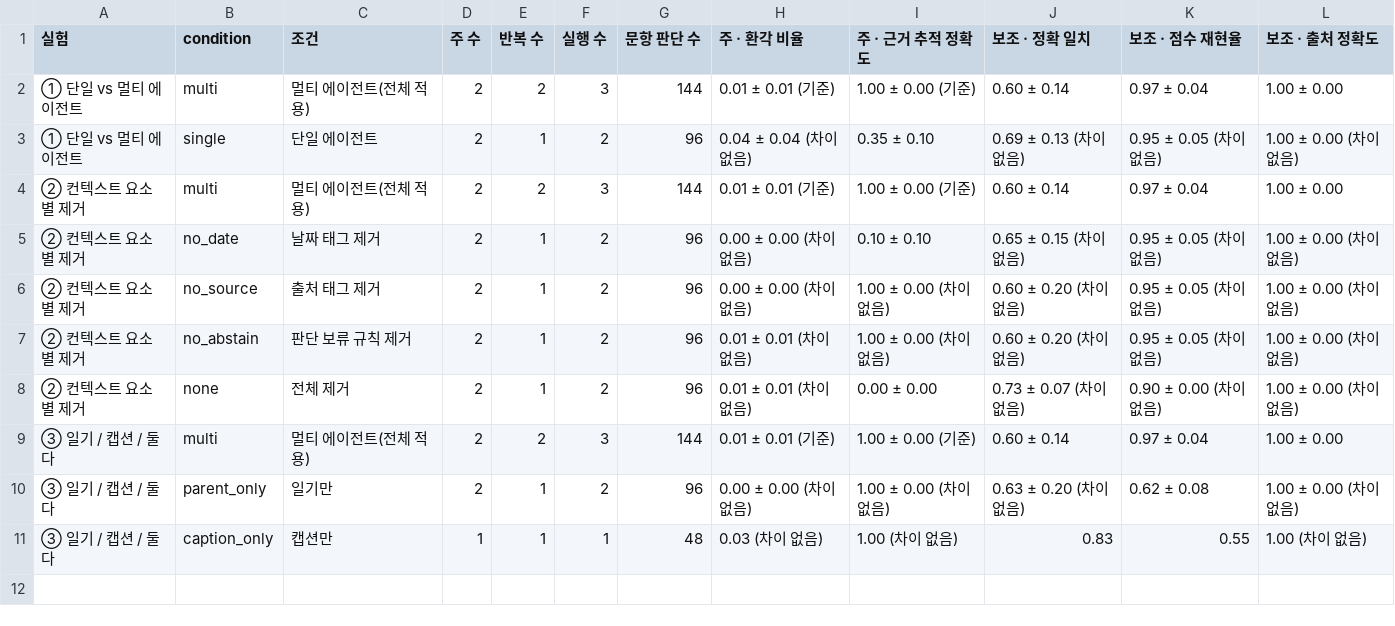
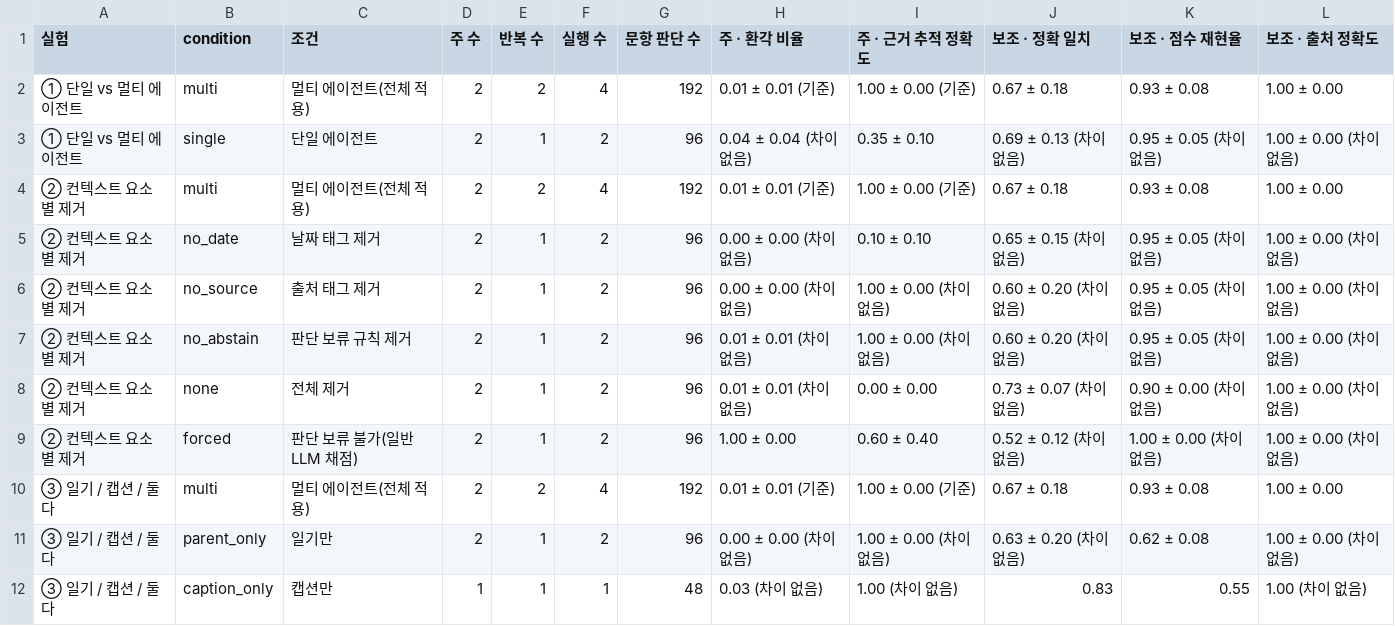
Before and after one commit to ye1-oo/moru, a CSV file: results/exp_b_summary.csv, drawn as a sheet.

```diff
--- a/results/exp_b_summary.csv
+++ b/results/exp_b_summary.csv
@@ -1,5 +1,5 @@
 실험,condition,조건,주 수,반복 수,실행 수,문항 판단 수,주 · 환각 비율,주 · 근거 추적 정확도,보조 · 정확 일치,보조 · 점수 재현율,보조 · 출처 정확도
-① 단일 vs 멀티 에이전트,multi,멀티 에이전트(전체 적용),2,2,3,144,0.01 ± 0.01 (기준),1.00 ± 0.00 (기준),0.60 ± 0.14,0.97 ± 0.04,1.00 ± 0.00
+① 단일 vs 멀티 에이전트,multi,멀티 에이전트(전체 적용),2,2,4,192,0.01 ± 0.01 (기준),1.00 ± 0.00 (기준),0.67 ± 0.18,0.93 ± 0.08,1.00 ± 0.00
 ① 단일 vs 멀티 에이전트,single,단일 에이전트,2,1,2,96,0.04 ± 0.04 (차이 없음),0.35 ± 0.10,0.69 ± 0.13 (차이 없음),0.95 ± 0.05 (차이 없음),1.00 ± 0.00 (차이 없음)
-② 컨텍스트 요소별 제거,multi,멀티 에이전트(전체 적용),2,2,3,144,0.01 ± 0.01 (기준),1.00 ± 0.00 (기준),0.60 ± 0.14,0.97 ± 0.04,1.00 ± 0.00
+② 컨텍스트 요소별 제거,multi,멀티 에이전트(전체 적용),2,2,4,192,0.01 ± 0.01 (기준),1.00 ± 0.00 (기준),0.67 ± 0.18,0.93 ± 0.08,1.00 ± 0.00
 ② 컨텍스트 요소별 제거,no_date,날짜 태그 제거,2,1,2,96,0.00 ± 0.00 (차이 없음),0.10 ± 0.10,0.65 ± 0.15 (차이 없음),0.95 ± 0.05 (차이 없음),1.00 ± 0.00 (차이 없음)
@@ -8,3 +8,4 @@
 ② 컨텍스트 요소별 제거,none,전체 제거,2,1,2,96,0.01 ± 0.01 (차이 없음),0.00 ± 0.00,0.73 ± 0.07 (차이 없음),0.90 ± 0.00 (차이 없음),1.00 ± 0.00 (차이 없음)
-③ 일기 / 캡션 / 둘 다,multi,멀티 에이전트(전체 적용),2,2,3,144,0.01 ± 0.01 (기준),1.00 ± 0.00 (기준),0.60 ± 0.14,0.97 ± 0.04,1.00 ± 0.00
+② 컨텍스트 요소별 제거,forced,판단 보류 불가(일반 LLM 채점),2,1,2,96,1.00 ± 0.00,0.60 ± 0.40,0.52 ± 0.12 (차이 없음),1.00 ± 0.00 (차이 없음),1.00 ± 0.00 (차이 없음)
+③ 일기 / 캡션 / 둘 다,multi,멀티 에이전트(전체 적용),2,2,4,192,0.01 ± 0.01 (기준),1.00 ± 0.00 (기준),0.67 ± 0.18,0.93 ± 0.08,1.00 ± 0.00
 ③ 일기 / 캡션 / 둘 다,parent_only,일기만,2,1,2,96,0.00 ± 0.00 (차이 없음),1.00 ± 0.00 (차이 없음),0.63 ± 0.20 (차이 없음),0.62 ± 0.08,1.00 ± 0.00 (차이 없음)
```
Also changed, not shown: results/exp_b_by_case.csv, results/exp_b_runs.csv, 25 other files.
